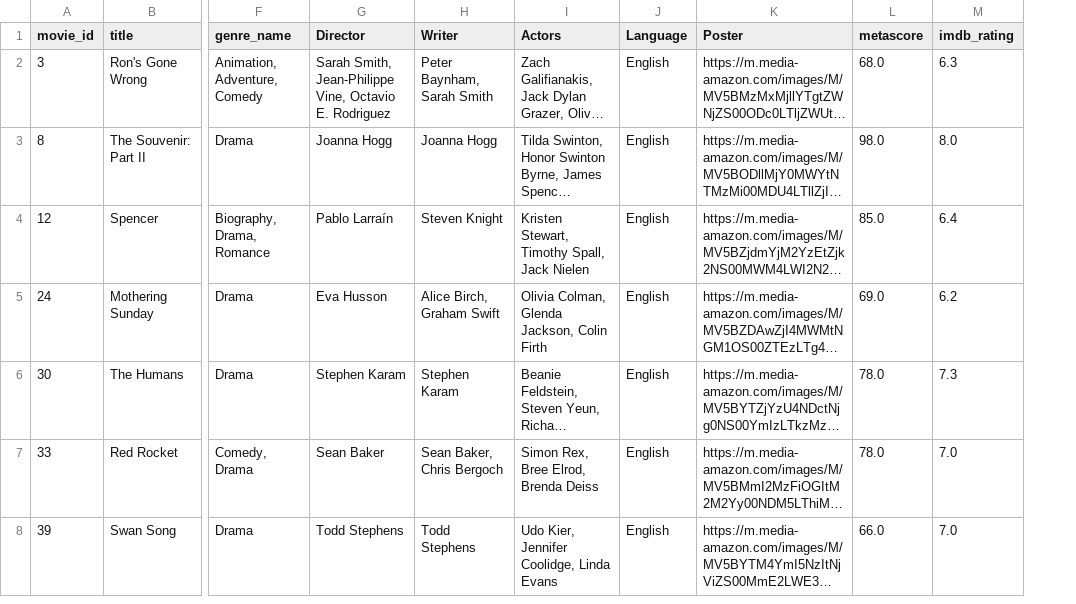
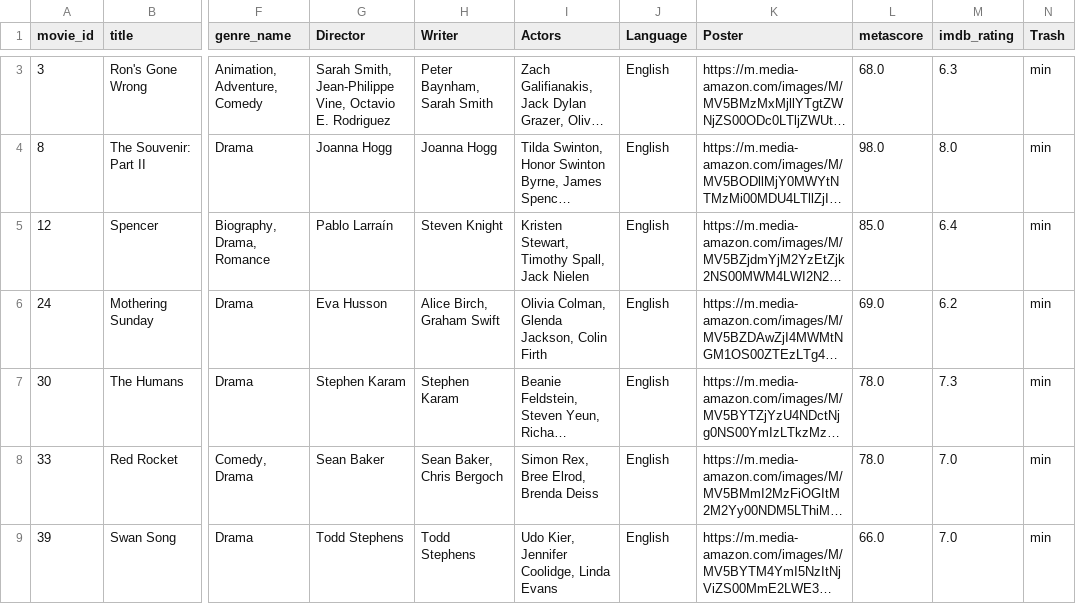
Before and after one commit to ashleighdevito/final_project, a CSV file: movie_list/output/clean_upcoming_df.csv, drawn as a sheet; only a part is shown, gaps mark what is left out; long unchanged cells end in …; addresses are those after the commit; the diff covers the shown part only; the diff names each change by its address in the sheet, - before the commit and + after, or states it on an @@ line.

```diff
--- a/movie_list/output/clean_upcoming_df.csv
+++ b/movie_list/output/clean_upcoming_df.csv
+column N (Trash), rows 3-9: all min
```
Also changed, not shown: 1 added row elsewhere in this file, movie_list/output/upcoming_2021_2022.csv, movie_list/output/upcoming_movie.csv, 8 other files.
